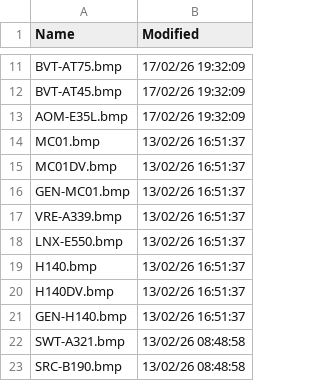
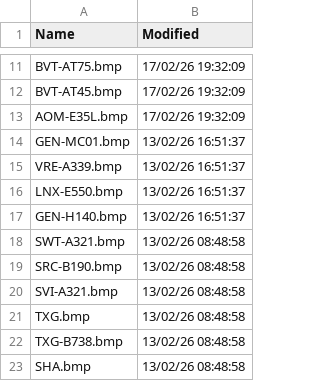
Before and after one commit to rikgale/VRSOperatorFlags, a CSV file: OperatorFlagsList.csv, drawn as a sheet; only a part is shown, gaps mark what is left out; the shorter side is filled out with more unchanged rows; the diff names each change by its address in the sheet, - before the commit and + after, or states it on an @@ line.

Commit message:
Updated 2026-02-18

```diff
--- a/OperatorFlagsList.csv
+++ b/OperatorFlagsList.csv
-row 14: MC01.bmp | 13/02/26 16:51:37
-row 15: MC01DV.bmp | 13/02/26 16:51:37
-row 19: H140.bmp | 13/02/26 16:51:37
-row 20: H140DV.bmp | 13/02/26 16:51:37
```
